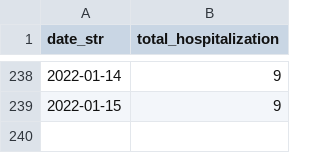
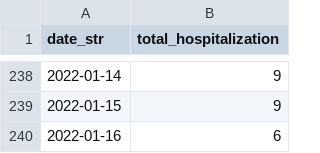
Before and after one commit to grill05/misc_bed_availability_scraper, a CSV file: data.nagaland.csv, drawn as a sheet; only a part is shown, gaps mark what is left out; the diff names each change by its address in the sheet, - before the commit and + after, or states it on an @@ line.

Commit message:
Fix nagaland, chhattisgarh

```diff
--- a/data.nagaland.csv
+++ b/data.nagaland.csv
+row 240: 2022-01-16 | 6
```
Also changed, not shown: 2 other files.
